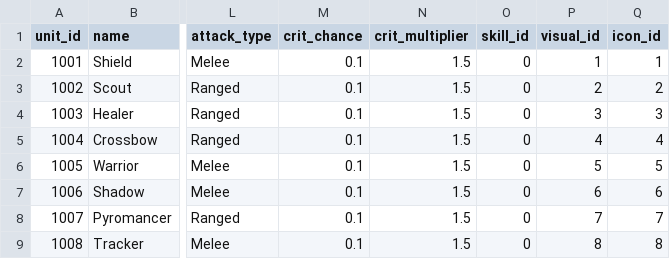
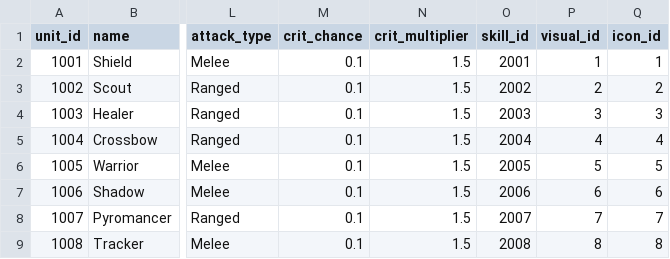
Before and after one commit to jigwang99/OZ_CodingSchool_Project, a CSV file: Docs/Sheets/Units.csv, drawn as a sheet; only a part is shown, gaps mark what is left out; the diff names each change by its address in the sheet, - before the commit and + after, or states it on an @@ line.

```diff
--- a/Docs/Sheets/Units.csv
+++ b/Docs/Sheets/Units.csv
-O2 (skill_id): 0
+O2 (skill_id): 2001
-O3 (skill_id): 0
+O3 (skill_id): 2002
-O4 (skill_id): 0
+O4 (skill_id): 2003
-O5 (skill_id): 0
+O5 (skill_id): 2004
-O6 (skill_id): 0
+O6 (skill_id): 2005
-O7 (skill_id): 0
+O7 (skill_id): 2006
-O8 (skill_id): 0
+O8 (skill_id): 2007
-O9 (skill_id): 0
+O9 (skill_id): 2008
```
Also changed, not shown: 49 other files.
